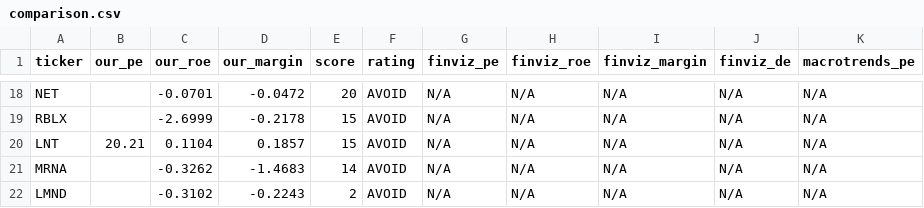
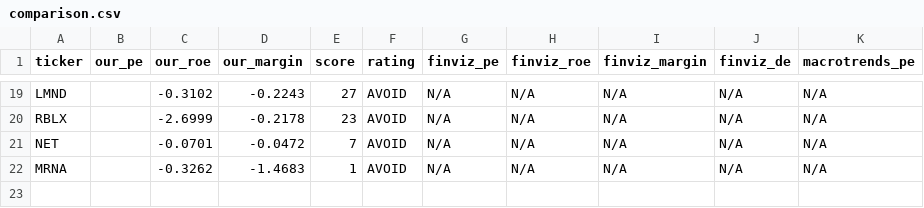
Before and after one commit to leafy-joyce-t/stock-tracker, a CSV file: data/comparison.csv, drawn as a sheet; only a part is shown, gaps mark what is left out; removed rows and columns are numbered as before the commit, all else as after; the diff covers the shown part only; the diff names each change by its address in the sheet, - before the commit and + after, or states it on an @@ line.

```diff
--- a/data/comparison.csv
+++ b/data/comparison.csv
-A19 (ticker): NET
+A19 (ticker): LMND
-C19 (our_roe): -0.0701
+C19 (our_roe): -0.3102
-D19 (our_margin): -0.0472
+D19 (our_margin): -0.2243
-E19 (score): 20
+E19 (score): 27
-E20 (score): 15
+E20 (score): 23
-A21 (ticker): LNT
+A21 (ticker): NET
-B21 (our_pe): 20.21
+B21 (our_pe): (empty)
-C21 (our_roe): 0.1104
+C21 (our_roe): -0.0701
-D21 (our_margin): 0.1857
+D21 (our_margin): -0.0472
-E21 (score): 15
+E21 (score): 7
-E22 (score): 14
+E22 (score): 1
-row 22: LMND |  | -0.3102 | -0.2243 | 2 | AVOID | N/A | N/A | N/A | N/A | N/A
```
Also changed, not shown: 6 added rows, 5 removed rows and 24 edited cells elsewhere in this file, data/calculated_ratios.csv, data/risk_signals.csv, 23 other files.
